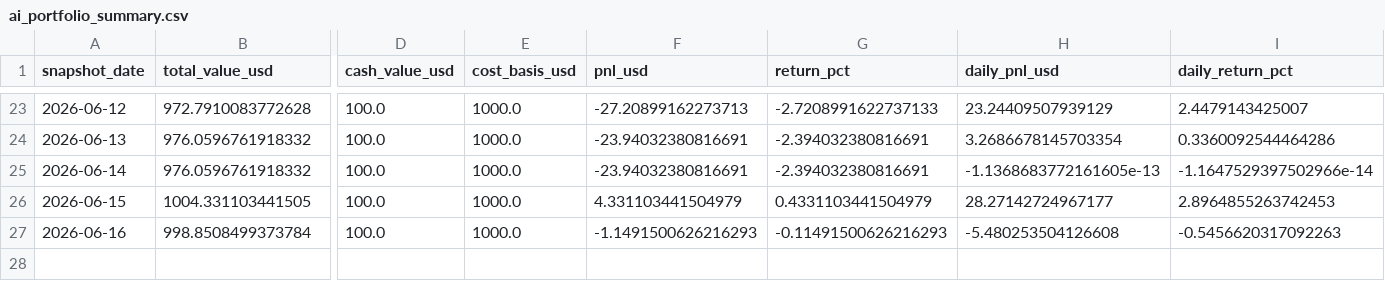
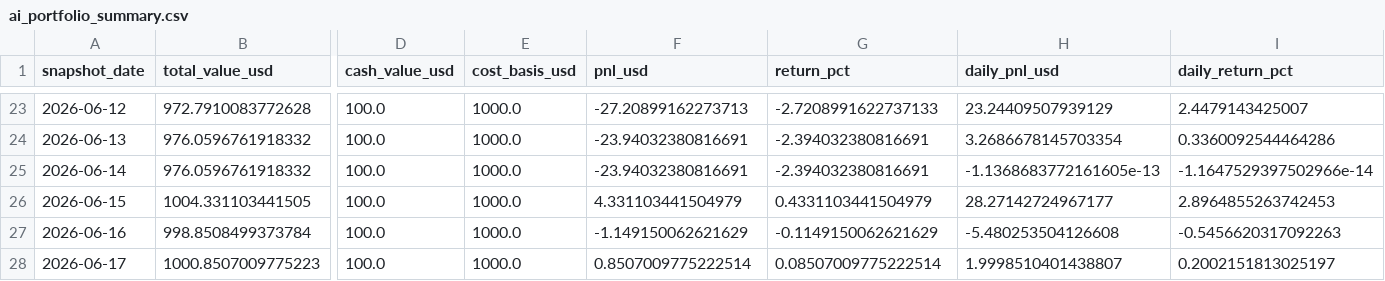
Before and after one commit to linjiw/quant-learn, a CSV file: data/portfolio/ai_portfolio_summary.csv, drawn as a sheet; only a part is shown, gaps mark what is left out; rows hold the shown columns only; the diff names each change by its address in the sheet, - before the commit and + after, or states it on an @@ line.

```diff
--- a/data/portfolio/ai_portfolio_summary.csv
+++ b/data/portfolio/ai_portfolio_summary.csv
-F27 (pnl_usd): -1.1491500626216293
+F27 (pnl_usd): -1.149150062621629
-G27 (return_pct): -0.11491500626216293
+G27 (return_pct): -0.1149150062621629
+row 28: 2026-06-17 | 1000.8507009775223 | 100.0 | 1000.0 | 0.8507009775222514 | 0.08507009775222514 | 1.9998510401438807 | 0.2002151813025197
```
Also changed, not shown: data/portfolio/ai_portfolio_snapshots.csv.
